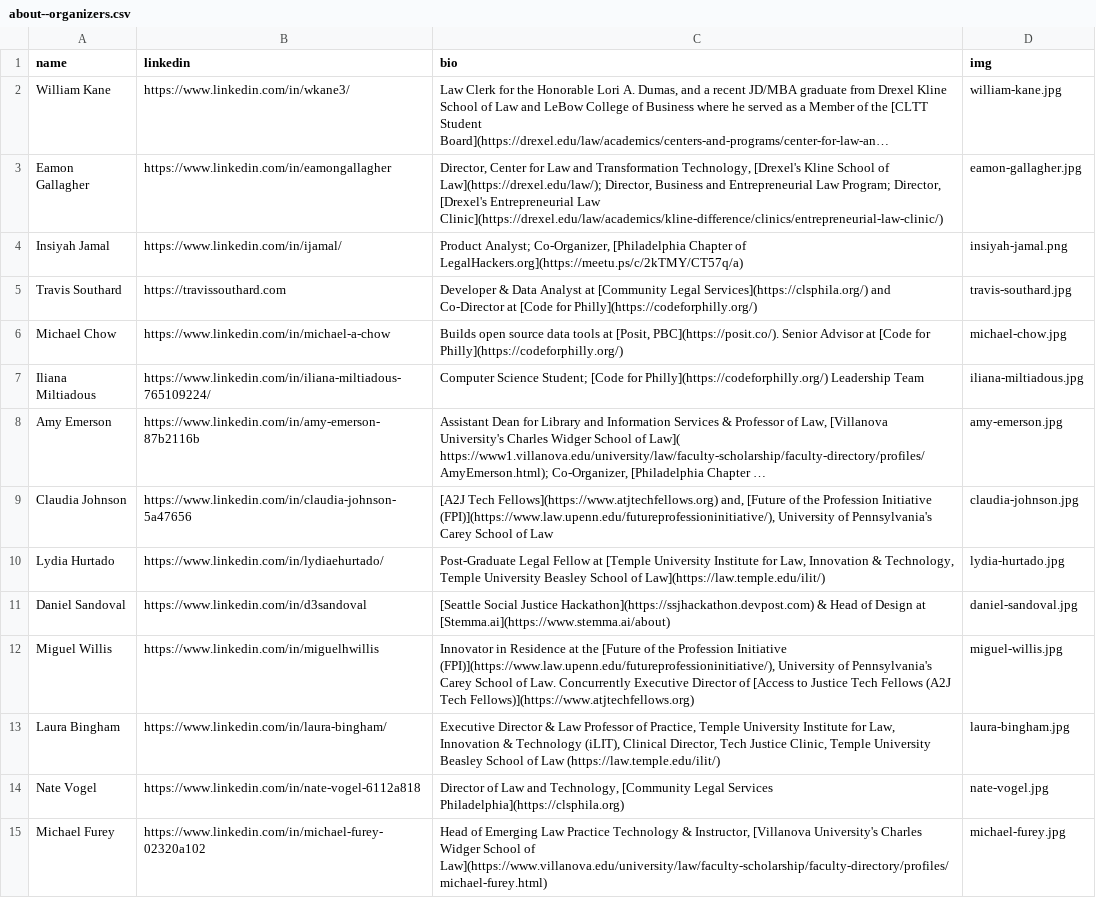
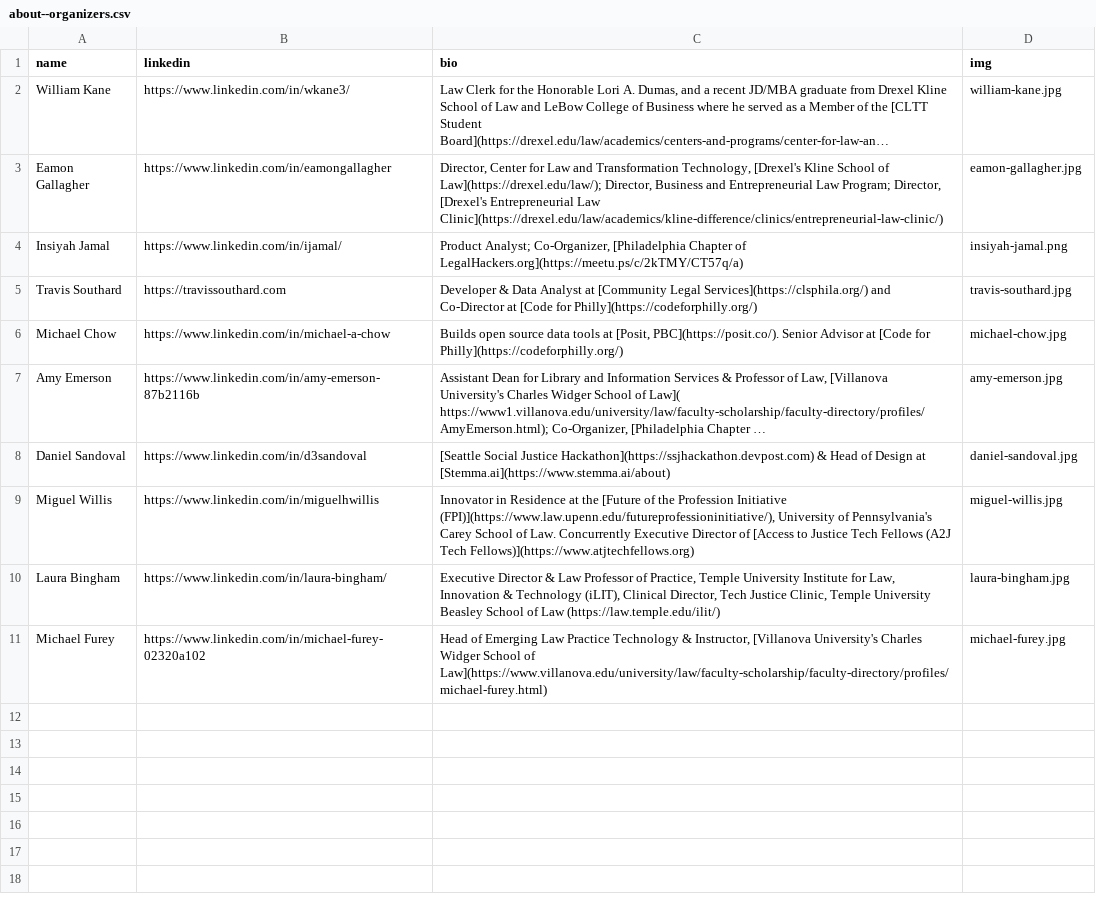
Before and after one commit to socialjusticehackathon/website, a CSV file: assets/about--organizers.csv, drawn as a sheet; long unchanged cells end in …; the diff names each change by its address in the sheet, - before the commit and + after, or states it on an @@ line.

Commit message:
Add PIT-UN sponsor logo and move some organizers to advisors

```diff
--- a/assets/about--organizers.csv
+++ b/assets/about--organizers.csv
-row 7: Iliana Miltiadous | https://www.linkedin.com/in/iliana-miltiadous-765109224/ | Computer Science Student; [Code for Philly](https://codeforphilly.org/) Leadership Team | iliana-miltiadous.jpg
-row 9: Claudia Johnson | https://www.linkedin.com/in/claudia-johnson-5a47656 | [A2J Tech Fellows](https://www.atjtechfellows.org) and, [Future of the Profession Initiative (FPI)](https://www.law.upenn.edu/futureprofessioninitiative/), University of Pennsylvania's Carey School of Law | claudia-johnson.jpg
-row 10: Lydia Hurtado | https://www.linkedin.com/in/lydiaehurtado/ | Post-Graduate Legal Fellow at [Temple University Institute for Law, Innovation & Technology, Temple University Beasley School of Law](https://law.temple.edu/ilit/) | lydia-hurtado.jpg
-row 14: Nate Vogel | https://www.linkedin.com/in/nate-vogel-6112a818 | Director of Law and Technology, [Community Legal Services Philadelphia](https://clsphila.org) | nate-vogel.jpg
```
Also changed, not shown: assets/about--advisors.csv, 3 other files.
